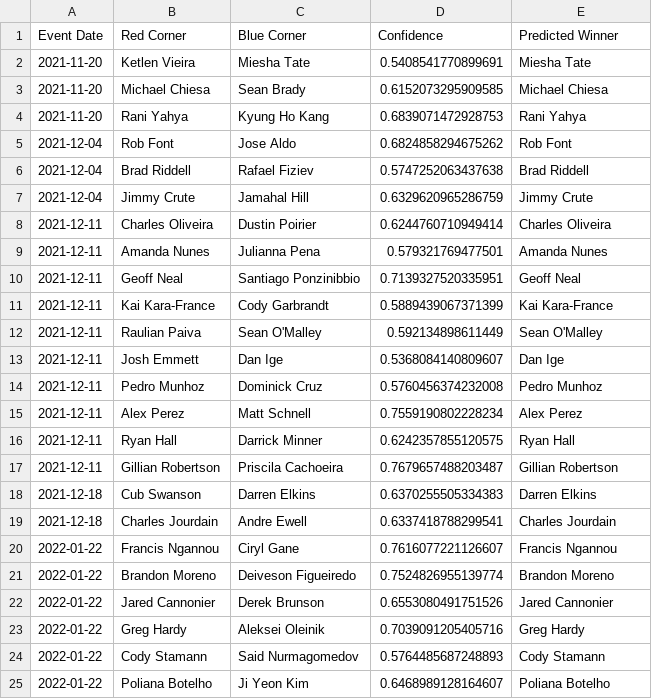
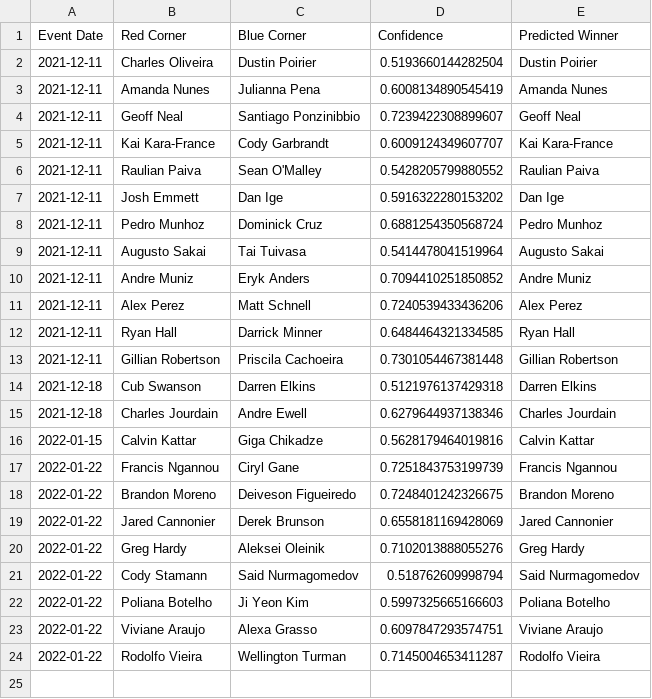
Before and after one commit to emagnusson88/UFC-Prediction, a CSV file: data/predictions.csv, drawn as a sheet.

```diff
--- a/data/predictions.csv
+++ b/data/predictions.csv
@@ -1,25 +1,24 @@
 Event Date,Red Corner,Blue Corner,Confidence,Predicted Winner
-2021-11-20,Ketlen Vieira,Miesha Tate,0.5408541770899691,Miesha Tate
-2021-11-20,Michael Chiesa,Sean Brady,0.6152073295909585,Michael Chiesa
-2021-11-20,Rani Yahya,Kyung Ho Kang,0.6839071472928753,Rani Yahya
-2021-12-04,Rob Font,Jose Aldo,0.6824858294675262,Rob Font
-2021-12-04,Brad Riddell,Rafael Fiziev,0.5747252063437638,Brad Riddell
-2021-12-04,Jimmy Crute,Jamahal Hill,0.6329620965286759,Jimmy Crute
-2021-12-11,Charles Oliveira,Dustin Poirier,0.6244760710949414,Charles Oliveira
-2021-12-11,Amanda Nunes,Julianna Pena,0.579321769477501,Amanda Nunes
-2021-12-11,Geoff Neal,Santiago Ponzinibbio,0.7139327520335951,Geoff Neal
-2021-12-11,Kai Kara-France,Cody Garbrandt,0.5889439067371399,Kai Kara-France
-2021-12-11,Raulian Paiva,Sean O'Malley,0.592134898611449,Sean O'Malley
-2021-12-11,Josh Emmett,Dan Ige,0.5368084140809607,Dan Ige
-2021-12-11,Pedro Munhoz,Dominick Cruz,0.5760456374232008,Pedro Munhoz
-2021-12-11,Alex Perez,Matt Schnell,0.7559190802228234,Alex Perez
-2021-12-11,Ryan Hall,Darrick Minner,0.6242357855120575,Ryan Hall
-2021-12-11,Gillian Robertson,Priscila Cachoeira,0.7679657488203487,Gillian Robertson
-2021-12-18,Cub Swanson,Darren Elkins,0.6370255505334383,Darren Elkins
-2021-12-18,Charles Jourdain,Andre Ewell,0.6337418788299541,Charles Jourdain
-2022-01-22,Francis Ngannou,Ciryl Gane,0.7616077221126607,Francis Ngannou
-2022-01-22,Brandon Moreno,Deiveson Figueiredo,0.7524826955139774,Brandon Moreno
-2022-01-22,Jared Cannonier,Derek Brunson,0.6553080491751526,Jared Cannonier
-2022-01-22,Greg Hardy,Aleksei Oleinik,0.7039091205405716,Greg Hardy
-2022-01-22,Cody Stamann,Said Nurmagomedov,0.5764485687248893,Cody Stamann
-2022-01-22,Poliana Botelho,Ji Yeon Kim,0.6468989128164607,Poliana Botelho
+2021-12-11,Charles Oliveira,Dustin Poirier,0.5193660144282504,Dustin Poirier
+2021-12-11,Amanda Nunes,Julianna Pena,0.6008134890545419,Amanda Nunes
+2021-12-11,Geoff Neal,Santiago Ponzinibbio,0.7239422308899607,Geoff Neal
+2021-12-11,Kai Kara-France,Cody Garbrandt,0.6009124349607707,Kai Kara-France
+2021-12-11,Raulian Paiva,Sean O'Malley,0.5428205799880552,Raulian Paiva
+2021-12-11,Josh Emmett,Dan Ige,0.5916322280153202,Dan Ige
+2021-12-11,Pedro Munhoz,Dominick Cruz,0.6881254350568724,Pedro Munhoz
+2021-12-11,Augusto Sakai,Tai Tuivasa,0.5414478041519964,Augusto Sakai
+2021-12-11,Andre Muniz,Eryk Anders,0.7094410251850852,Andre Muniz
+2021-12-11,Alex Perez,Matt Schnell,0.7240539433436206,Alex Perez
+2021-12-11,Ryan Hall,Darrick Minner,0.6484464321334585,Ryan Hall
+2021-12-11,Gillian Robertson,Priscila Cachoeira,0.7301054467381448,Gillian Robertson
+2021-12-18,Cub Swanson,Darren Elkins,0.5121976137429318,Darren Elkins
+2021-12-18,Charles Jourdain,Andre Ewell,0.6279644937138346,Charles Jourdain
+2022-01-15,Calvin Kattar,Giga Chikadze,0.5628179464019816,Calvin Kattar
+2022-01-22,Francis Ngannou,Ciryl Gane,0.7251843753199739,Francis Ngannou
+2022-01-22,Brandon Moreno,Deiveson Figueiredo,0.7248401242326675,Brandon Moreno
+2022-01-22,Jared Cannonier,Derek Brunson,0.6558181169428069,Jared Cannonier
+2022-01-22,Greg Hardy,Aleksei Oleinik,0.7102013888055276,Greg Hardy
+2022-01-22,Cody Stamann,Said Nurmagomedov,0.518762609998794,Said Nurmagomedov
+2022-01-22,Poliana Botelho,Ji Yeon Kim,0.5997325665166603,Poliana Botelho
+2022-01-22,Viviane Araujo,Alexa Grasso,0.6097847293574751,Viviane Araujo
+2022-01-22,Rodolfo Vieira,Wellington Turman,0.7145004653411287,Rodolfo Vieira
```
Also changed, not shown: data/historical_predictions.csv, data/upcoming_fight_data.csv, 1 other file.
